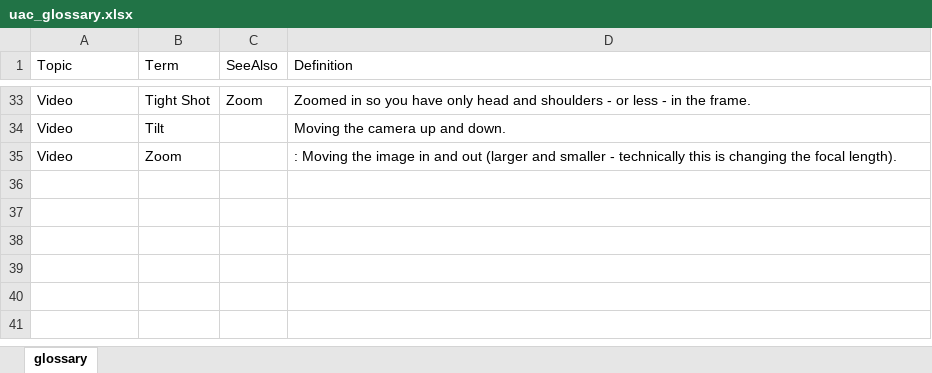
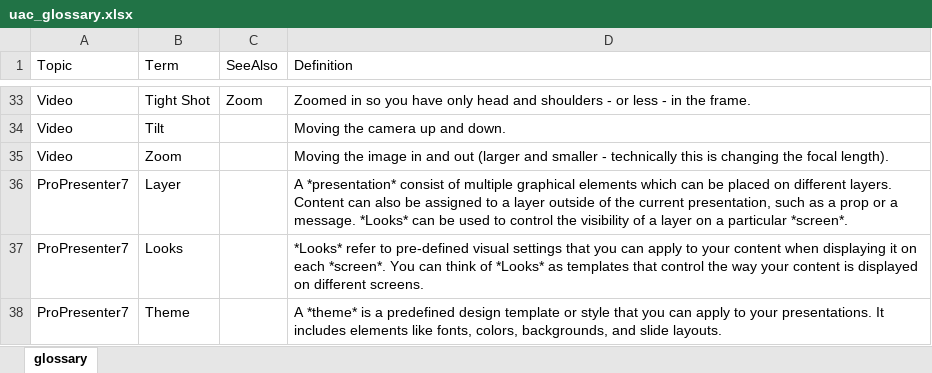
Before and after one commit to avmaint/uactechdoc, an Excel workbook: data/uac_glossary.xlsx, sheet glossary, drawn as a sheet; only a part is shown, gaps mark what is left out; values as stored, in another font and other column widths than the file's, no borders; table styles not drawn; the diff names each change by its address in the sheet, - before the commit and + after, or states it on an @@ line.

```diff
--- a/data/uac_glossary.xlsx (sheet glossary)
+++ b/data/uac_glossary.xlsx (sheet glossary)
-D35 (Definition): : Moving the…
+D35 (Definition): Moving the…
+row 36: ProPresenter7 | Layer |  | A *presentation* consist of multiple graphical elements which can be placed on different layers. Content can also be assigned to a layer outside of the current presentation, such as a prop or a message. *Looks* can be used to control the visibility of a layer on a particular *screen*.
+row 37: ProPresenter7 | Looks |  | *Looks* refer to pre-defined visual settings that you can apply to your content when displaying it on each *screen*. You can think of *Looks* as templates that control the way your content is displayed on different screens.
+row 38: ProPresenter7 | Theme |  | A *theme* is a predefined design template or style that you can apply to your presentations. It includes elements like fonts, colors, backgrounds, and slide layouts.
```
Also changed, not shown: data/training_videos.xlsx, 1 other file.
